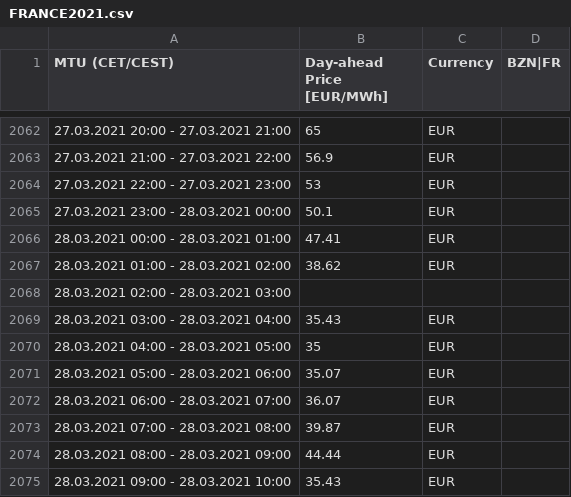
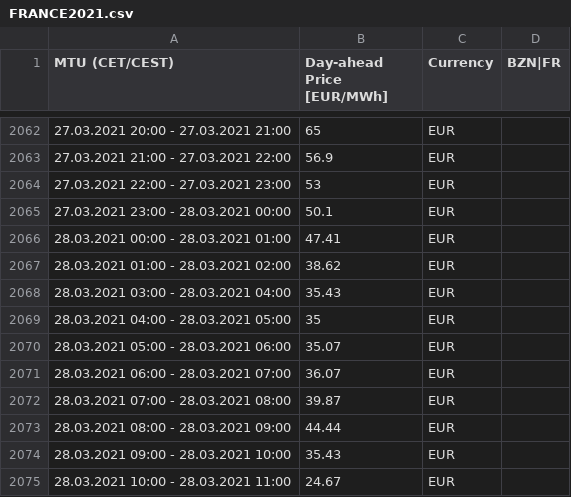
Before and after one commit to DakenEngmann/BESS, a CSV file: FRANCE2021.csv, drawn as a sheet; only a part is shown, gaps mark what is left out; the shorter side is filled out with more unchanged rows.

```diff
--- a/FRANCE2021.csv
+++ b/FRANCE2021.csv
@@ -2067,3 +2067,2 @@ MTU (CET/CEST),Day-ahead Price [EUR/MWh],Currency,BZN|FR
 28.03.2021 01:00 - 28.03.2021 02:00,38.62,EUR,
-28.03.2021 02:00 - 28.03.2021 03:00,,,
 28.03.2021 03:00 - 28.03.2021 04:00,35.43,EUR,
```
Also changed, not shown: FRANCE2019.csv, FRANCE2020.csv, 3 other files.
